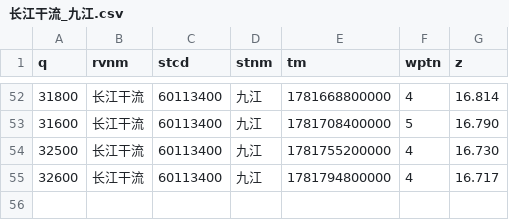
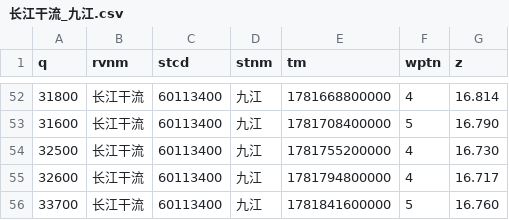
Before and after one commit to cadier-zhou/LongRiver, a CSV file: data/2026-06/长江干流_九江.csv, drawn as a sheet; only a part is shown, gaps mark what is left out; the diff names each change by its address in the sheet, - before the commit and + after, or states it on an @@ line.

```diff
--- a/data/2026-06/长江干流_九江.csv
+++ b/data/2026-06/长江干流_九江.csv
+row 56: 33700 | 长江干流 | 60113400 | 九江 | 1781841600000 | 5 | 16.760
```
Also changed, not shown: data/2026-06/汉江_丹江口水库.csv, data/2026-06/洞庭湖湖口_七里山.csv, 12 other files.
